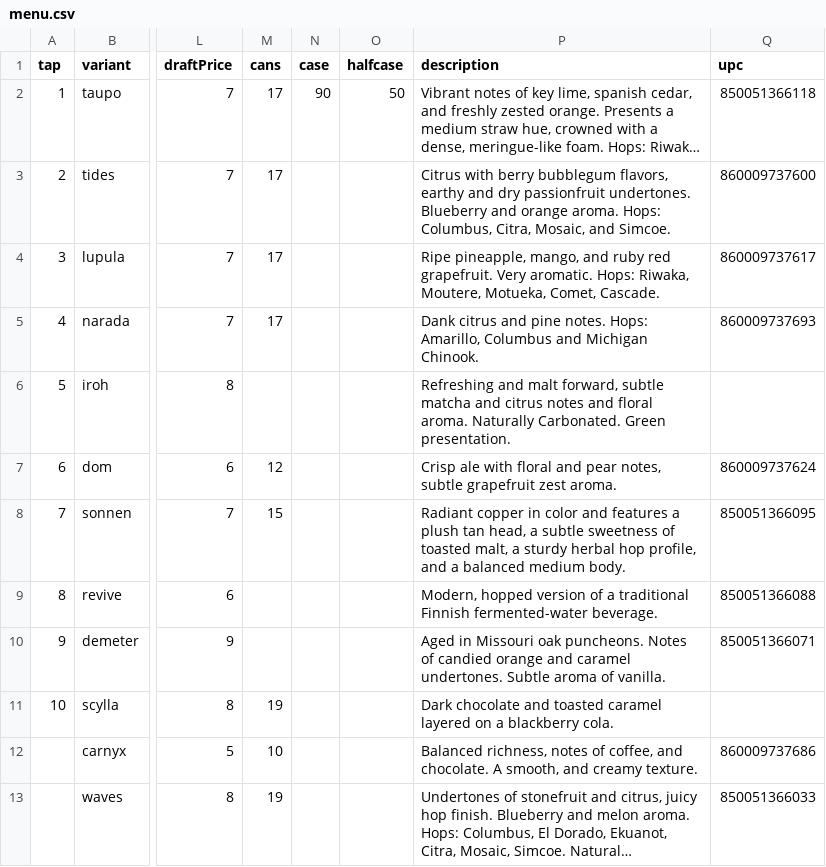
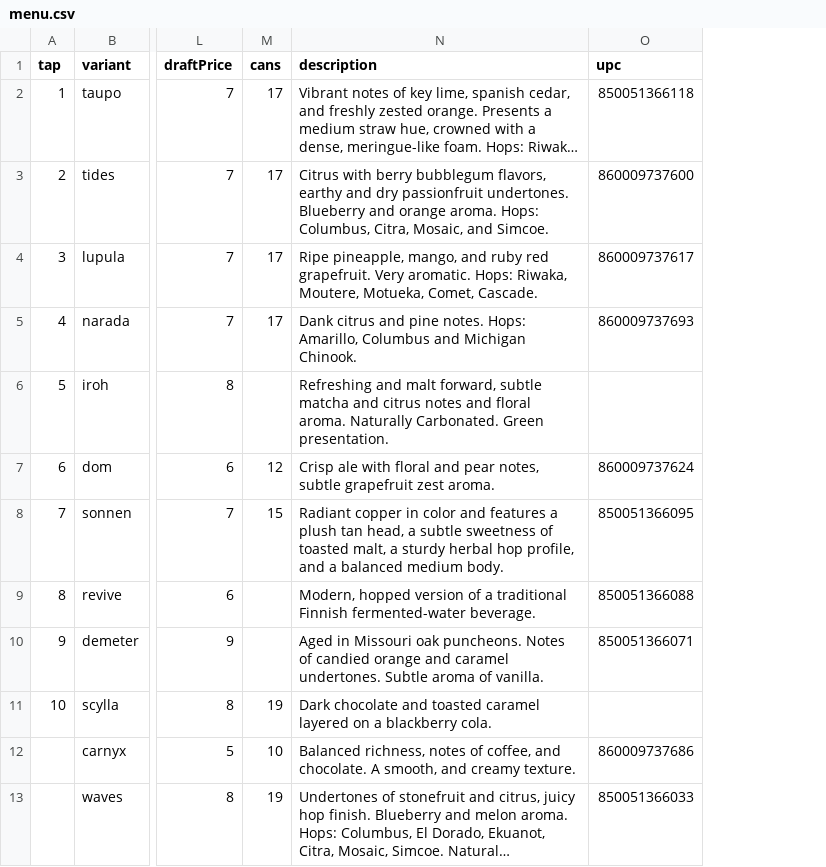
Before and after one commit to lolevbeer/site, a CSV file: _data/menu.csv, drawn as a sheet; only a part is shown, gaps mark what is left out; long unchanged cells end in …; the diff names each change by its address in the sheet, - before the commit and + after, or states it on an @@ line.

```diff
--- a/_data/menu.csv
+++ b/_data/menu.csv
-column N (case), row 2: 90
-column O (halfcase), row 2: 50
```
Also changed, not shown: _data/beer.csv.
